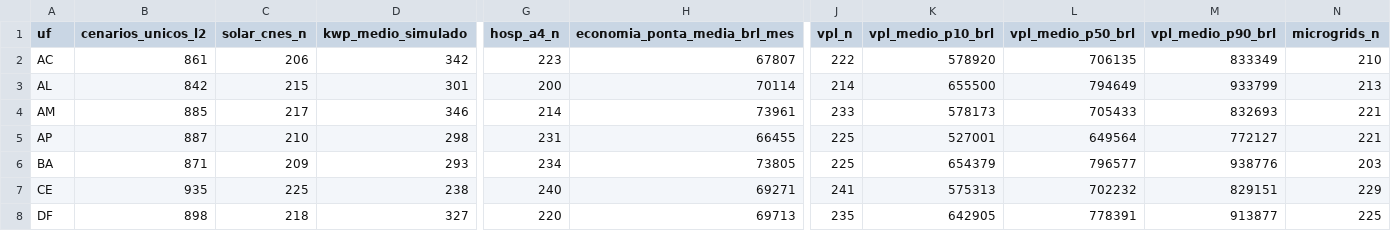
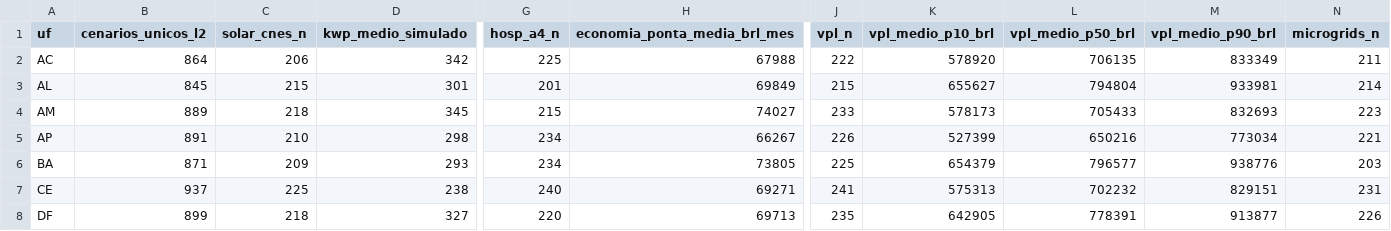
Before and after one commit to aristondalago-max/kpa-humanity-open-science, a CSV file: PKG-B-ENERGIA-SAUDE-v1.0.0/MATRIZ_PRONTA_27_UFS_ZERO_RECALCULO.csv, drawn as a sheet; only a part is shown, gaps mark what is left out; the diff covers the shown part only; the diff names each change by its address in the sheet, - before the commit and + after, or states it on an @@ line.

Commit message:
feat(release): KPA Humanity Open Science v1.0.0 (PKG-A=17962 L2/L4, PKG-B=24339 L2/L4)
- PKG-A-CORPUS-PTBR-v1.0.0: 17962 unique L2 dual-oracle verified solutions in Portuguese
- PKG-B-ENERGIA-SAUDE-v1.0.0: 24339 unique L2 synthetic health-energy scenarios across 27 UFs
- OUTREACH_LETTERS_v1.0.0: 6 institutional technical letters (UFSC, ABDEH, CONASS, CONASEMS, IMPA, SBM)
- Root manifest SHA-256: b86360884067941c18289c812a986c8eb19460529a97ae75fee39aaf93dc7ebe
- Security audit: 0 findings, synthetic disclaimer verified in 11 documents

```diff
--- a/PKG-B-ENERGIA-SAUDE-v1.0.0/MATRIZ_PRONTA_27_UFS_ZERO_RECALCULO.csv
+++ b/PKG-B-ENERGIA-SAUDE-v1.0.0/MATRIZ_PRONTA_27_UFS_ZERO_RECALCULO.csv
-B2 (cenarios_unicos_l2): 861
+B2 (cenarios_unicos_l2): 864
-G2 (hosp_a4_n): 223
+G2 (hosp_a4_n): 225
-H2 (economia_ponta_media_brl_mes): 67807
+H2 (economia_ponta_media_brl_mes): 67988
-N2 (microgrids_n): 210
+N2 (microgrids_n): 211
-B3 (cenarios_unicos_l2): 842
+B3 (cenarios_unicos_l2): 845
-G3 (hosp_a4_n): 200
+G3 (hosp_a4_n): 201
-H3 (economia_ponta_media_brl_mes): 70114
+H3 (economia_ponta_media_brl_mes): 69849
-J3 (vpl_n): 214
+J3 (vpl_n): 215
-K3 (vpl_medio_p10_brl): 655500
+K3 (vpl_medio_p10_brl): 655627
-L3 (vpl_medio_p50_brl): 794649
+L3 (vpl_medio_p50_brl): 794804
-M3 (vpl_medio_p90_brl): 933799
+M3 (vpl_medio_p90_brl): 933981
-N3 (microgrids_n): 213
+N3 (microgrids_n): 214
-B4 (cenarios_unicos_l2): 885
+B4 (cenarios_unicos_l2): 889
-C4 (solar_cnes_n): 217
+C4 (solar_cnes_n): 218
-D4 (kwp_medio_simulado): 346
+D4 (kwp_medio_simulado): 345
-G4 (hosp_a4_n): 214
+G4 (hosp_a4_n): 215
-H4 (economia_ponta_media_brl_mes): 73961
+H4 (economia_ponta_media_brl_mes): 74027
-N4 (microgrids_n): 221
+N4 (microgrids_n): 223
-B5 (cenarios_unicos_l2): 887
+B5 (cenarios_unicos_l2): 891
-G5 (hosp_a4_n): 231
+G5 (hosp_a4_n): 234
-H5 (economia_ponta_media_brl_mes): 66455
+H5 (economia_ponta_media_brl_mes): 66267
-J5 (vpl_n): 225
+J5 (vpl_n): 226
-K5 (vpl_medio_p10_brl): 527001
+K5 (vpl_medio_p10_brl): 527399
-L5 (vpl_medio_p50_brl): 649564
+L5 (vpl_medio_p50_brl): 650216
-M5 (vpl_medio_p90_brl): 772127
+M5 (vpl_medio_p90_brl): 773034
-B7 (cenarios_unicos_l2): 935
+B7 (cenarios_unicos_l2): 937
-N7 (microgrids_n): 229
+N7 (microgrids_n): 231
-B8 (cenarios_unicos_l2): 898
+B8 (cenarios_unicos_l2): 899
-N8 (microgrids_n): 225
+N8 (microgrids_n): 226
```
Also changed, not shown: 120 edited cells elsewhere in this file, 20 other files.
